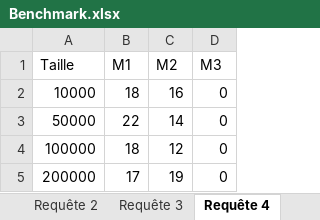
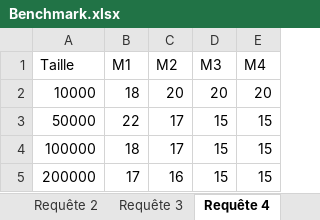
Before and after one commit to mathieuaime/zz3-oracle-nosql, an Excel workbook: Benchmark.xlsx, sheet Requête 4, drawn as a sheet; values as stored, in another font and other column widths than the file's, no borders; charts and pictures and table styles not drawn; the diff names each change by its address in the sheet, - before the commit and + after, or states it on an @@ line.

```diff
--- a/Benchmark.xlsx (sheet Requête 4)
+++ b/Benchmark.xlsx (sheet Requête 4)
+column E (M4), rows 2-5: 20 | 15 | 15 | 15
-C2 (M2): 16
+C2 (M2): 20
-D2 (M3): 0
+D2 (M3): 20
-C3 (M2): 14
+C3 (M2): 17
-D3:D5 (M3): 0
+D3:D5 (M3): 15
-C4 (M2): 12
+C4 (M2): 17
-C5 (M2): 19
+C5 (M2): 16
```
Also changed, not shown: sheet Modélisation 3, sheet Modélisation 2, sheet Requête 3, sheet Requête 2, sheet Requête 6, sheet Requête 5, 1 more sheet, other sheet tabs, charts or pictures, 2 other files.
